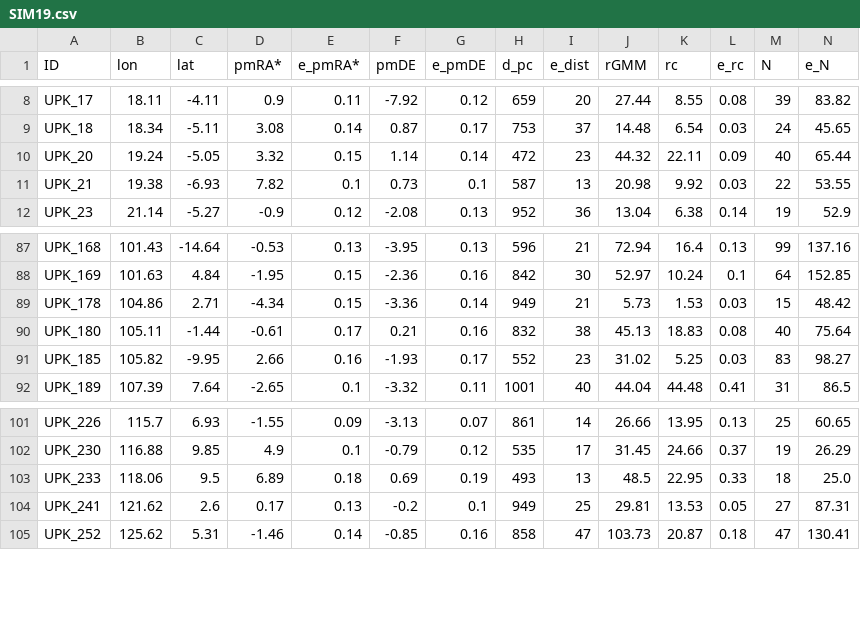
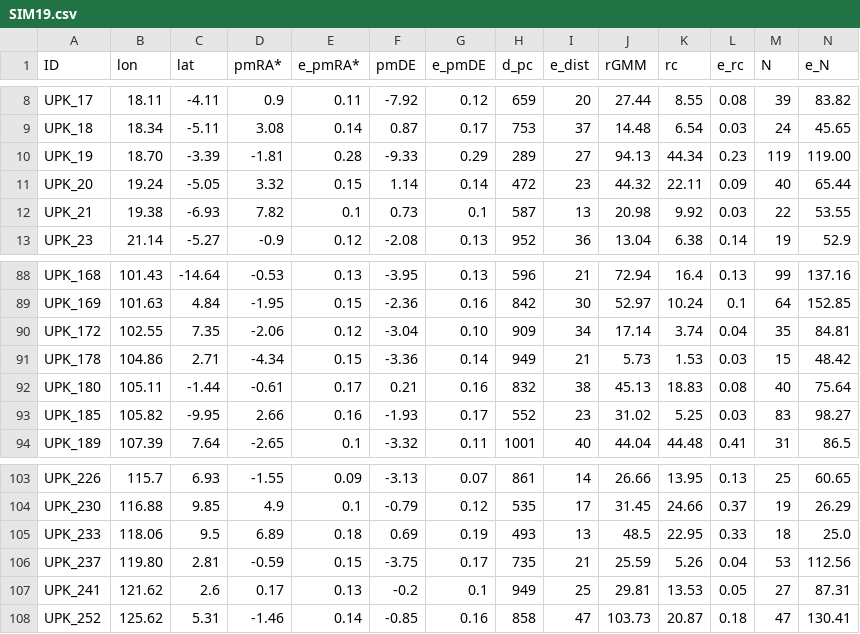
Before and after one commit to ucc23/updt_UCC, a CSV file: databases/SIM19.csv, drawn as a sheet; only a part is shown, gaps mark what is left out; rows hold the shown columns only; the diff names each change by its address in the sheet, - before the commit and + after, or states it on an @@ line.

Commit message:
updt databases

```diff
--- a/databases/SIM19.csv
+++ b/databases/SIM19.csv
+row 10: UPK_19 | 18.70 | -3.39 | -1.81 | 0.28 | -9.33 | 0.29 | 289 | 27 | 94.13 | 44.34 | 0.23 | 119 | 119.00
+row 90: UPK_172 | 102.55 | 7.35 | -2.06 | 0.12 | -3.04 | 0.10 | 909 | 34 | 17.14 | 3.74 | 0.04 | 35 | 84.81
+row 106: UPK_237 | 119.80 | 2.81 | -0.59 | 0.15 | -3.75 | 0.17 | 735 | 21 | 25.59 | 5.26 | 0.04 | 53 | 112.56
```
Also changed, not shown: databases/CHI23_3.csv, databases/HE21.csv, 2 other files.
